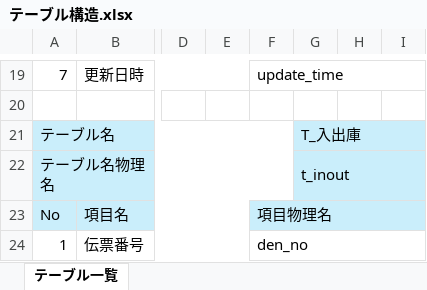
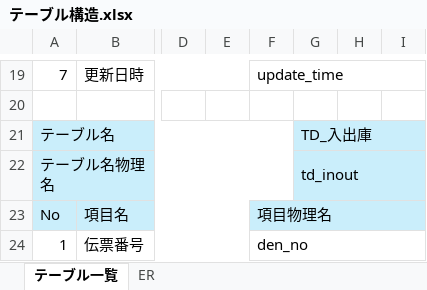
Before and after one commit to jun-sunabaco-dev/inv_mgmt, an Excel workbook: docs/テーブル構造.xlsx, sheet テーブル一覧, drawn as a sheet; only a part is shown, gaps mark what is left out; values as stored, in another font and other column widths than the file's, no borders; the diff names each change by its address in the sheet, - before the commit and + after, or states it on an @@ line.

```diff
--- a/docs/テーブル構造.xlsx (sheet テーブル一覧)
+++ b/docs/テーブル構造.xlsx (sheet テーブル一覧)
+sheet tab: ER
-G21: T_入出庫
+G21: TD_入出庫
-G22: t_inout
+G22: td_inout
```
Also changed, not shown: 3 other files.
